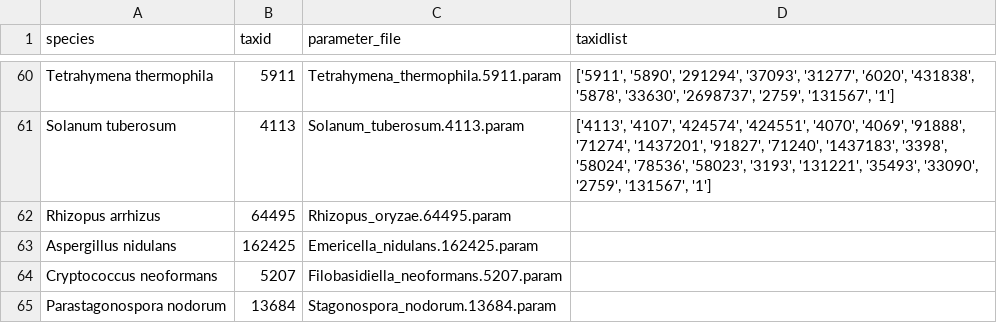
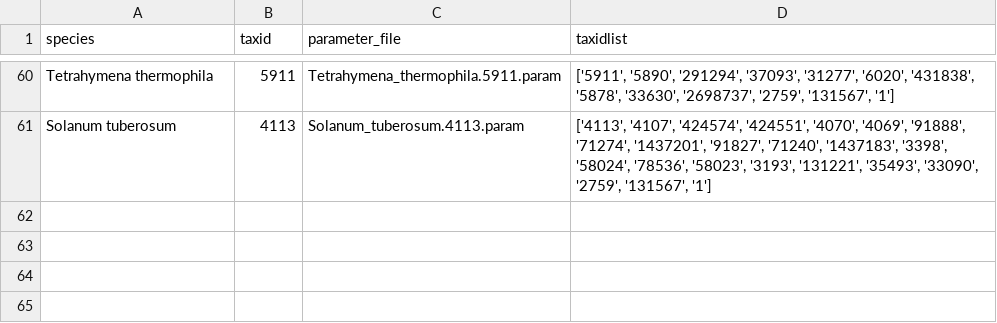
Before and after one commit to emiliorighi/geneid-parameter-files, a TSV file: matrix.tsv, drawn as a sheet; only a part is shown, gaps mark what is left out; the diff names each change by its address in the sheet, - before the commit and + after, or states it on an @@ line.

Commit message:
fix matrix

```diff
--- a/matrix.tsv
+++ b/matrix.tsv
-row 62: Rhizopus arrhizus | 64495 | Rhizopus_oryzae.64495.param
-row 63: Aspergillus nidulans | 162425 | Emericella_nidulans.162425.param
-row 64: Cryptococcus neoformans | 5207 | Filobasidiella_neoformans.5207.param
-row 65: Parastagonospora nodorum | 13684 | Stagonospora_nodorum.13684.param
```
